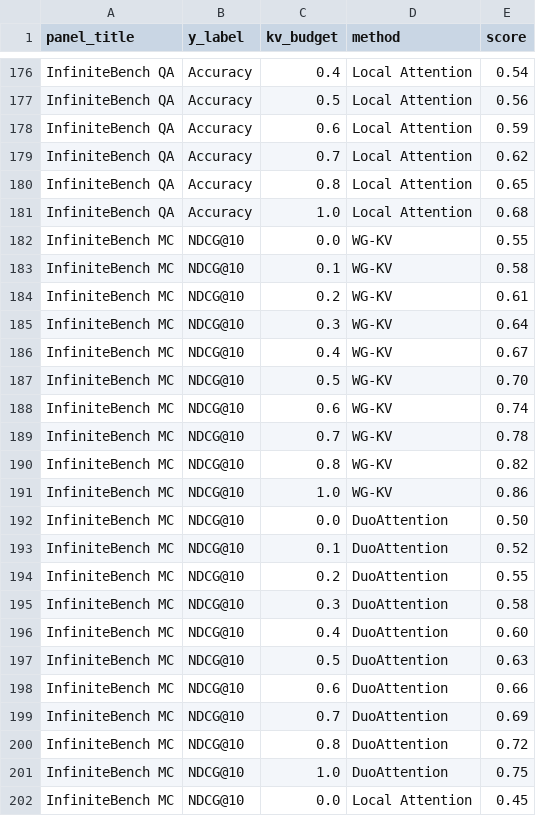
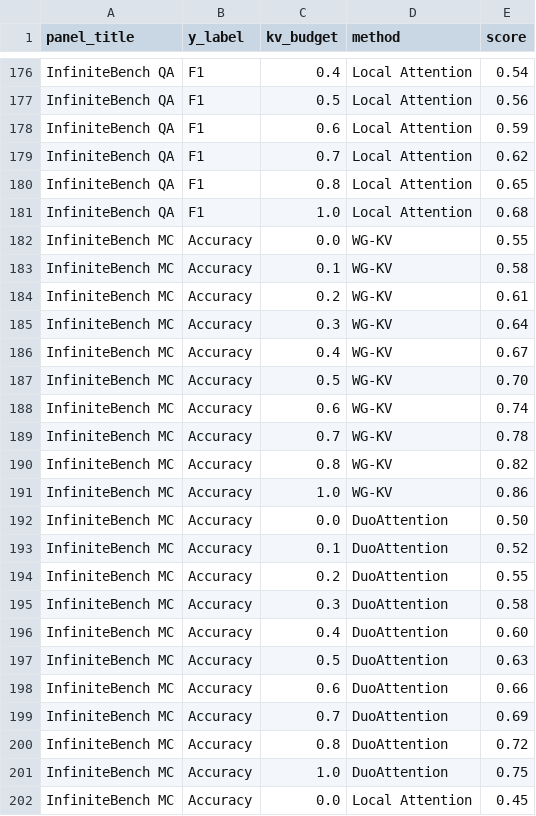
Before and after one commit to lashhw/llama-sparse-figures, a CSV file: data/benchmark.csv, drawn as a sheet; only a part is shown, gaps mark what is left out; the diff covers the shown part only; the diff names each change by its address in the sheet, - before the commit and + after, or states it on an @@ line.

```diff
--- a/data/benchmark.csv
+++ b/data/benchmark.csv
-B176:B181 (y_label): Accuracy
+B176:B181 (y_label): F1
-B182:B202 (y_label): NDCG@10
+B182:B202 (y_label): Accuracy
```
Also changed, not shown: 153 edited cells elsewhere in this file.
